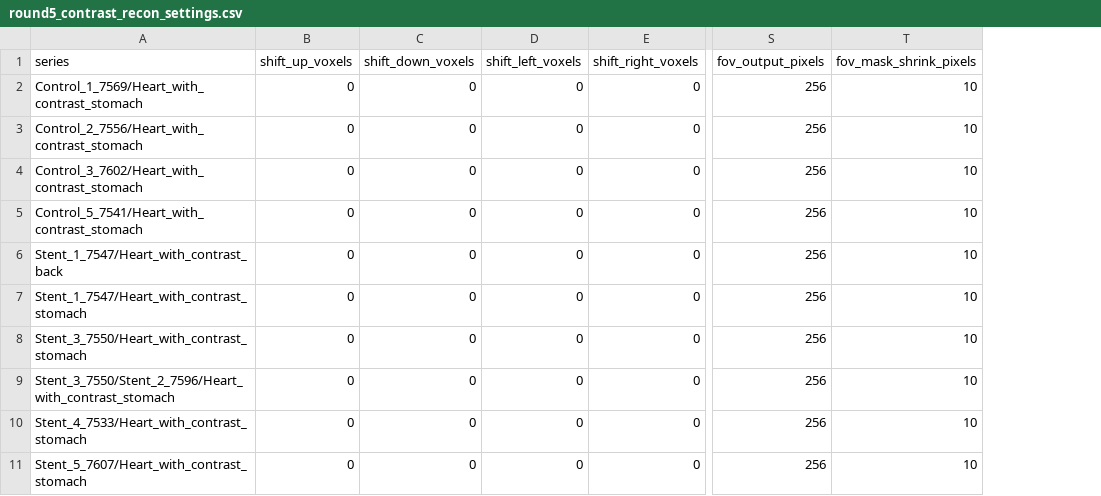
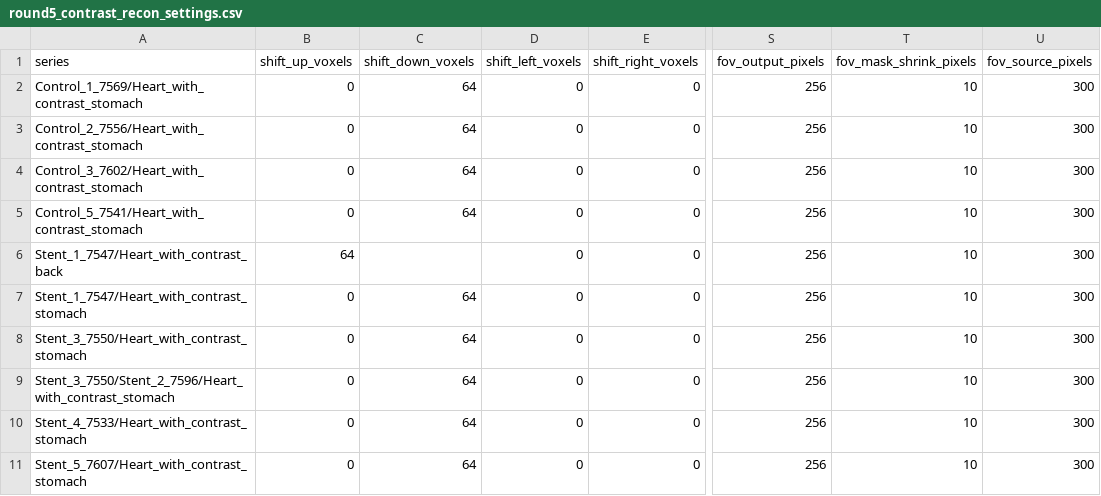
Before and after one commit to godspeedlucip/proj2, a CSV file: settings/round5_contrast_recon_settings.csv, drawn as a sheet; only a part is shown, gaps mark what is left out; the diff names each change by its address in the sheet, - before the commit and + after, or states it on an @@ line.

Commit message:
Add configurable wide FOV data generation

```diff
--- a/settings/round5_contrast_recon_settings.csv
+++ b/settings/round5_contrast_recon_settings.csv
+column U (fov_source_pixels), rows 2-11: all 300
-C2:C5 (shift_down_voxels): 0
+C2:C5 (shift_down_voxels): 64
-B6 (shift_up_voxels): 0
+B6 (shift_up_voxels): 64
-C6 (shift_down_voxels): 0
+C6 (shift_down_voxels): (empty)
-C7:C11 (shift_down_voxels): 0
+C7:C11 (shift_down_voxels): 64
```
Also changed, not shown: settings/round1_contrast_recon_settings.csv, settings/round2_contrast_recon_settings.csv, 6 other files.
